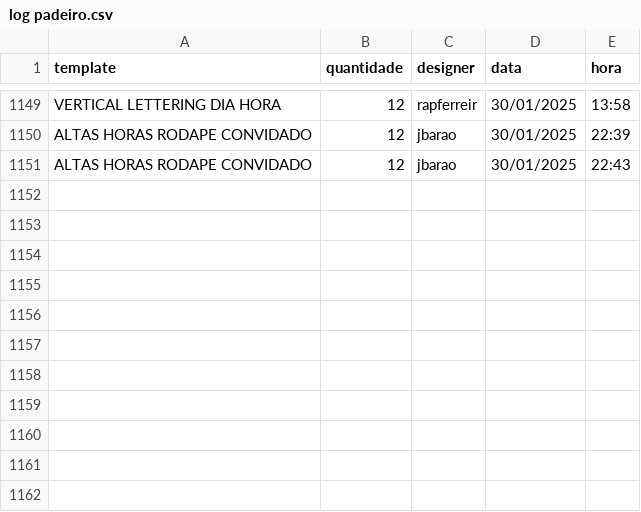
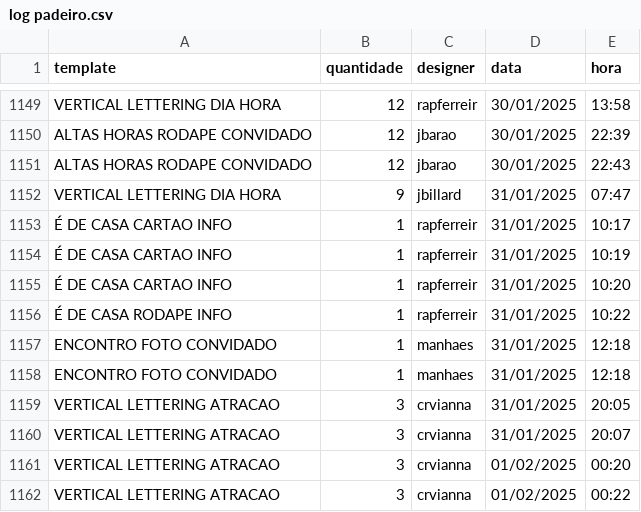
Before and after one commit to jmbillard/O-PADEIRO, a CSV file: release/log padeiro.csv, drawn as a sheet; only a part is shown, gaps mark what is left out.

```diff
--- a/release/log padeiro.csv
+++ b/release/log padeiro.csv
@@ -1151 +1151,12 @@ ALTAS HORAS RODAPE CONVIDADO,12,jbarao,30/01/2025,22:39
 ALTAS HORAS RODAPE CONVIDADO,12,jbarao,30/01/2025,22:43
+VERTICAL LETTERING DIA HORA,9,jbillard,31/01/2025,07:47
+É DE CASA CARTAO INFO,1,rapferreir,31/01/2025,10:17
+É DE CASA CARTAO INFO,1,rapferreir,31/01/2025,10:19
+É DE CASA CARTAO INFO,1,rapferreir,31/01/2025,10:20
+É DE CASA RODAPE INFO,1,rapferreir,31/01/2025,10:22
+ENCONTRO FOTO CONVIDADO,1,manhaes,31/01/2025,12:18
+ENCONTRO FOTO CONVIDADO,1,manhaes,31/01/2025,12:18
+VERTICAL LETTERING ATRACAO,3,crvianna,31/01/2025,20:05
+VERTICAL LETTERING ATRACAO,3,crvianna,31/01/2025,20:07
+VERTICAL LETTERING ATRACAO,3,crvianna,01/02/2025,00:20
+VERTICAL LETTERING ATRACAO,3,crvianna,01/02/2025,00:22
```
Also changed, not shown: 6 other files.
